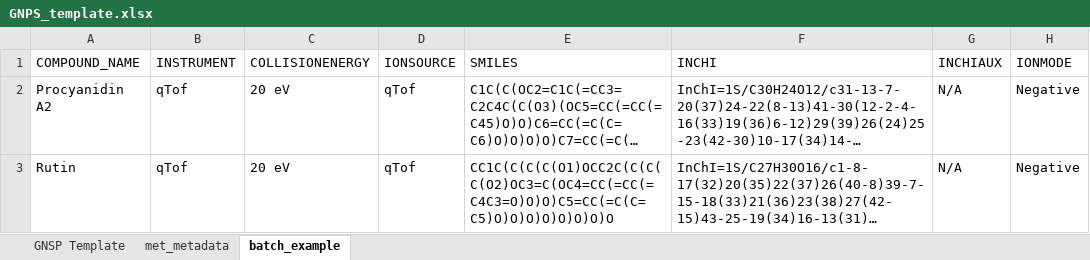
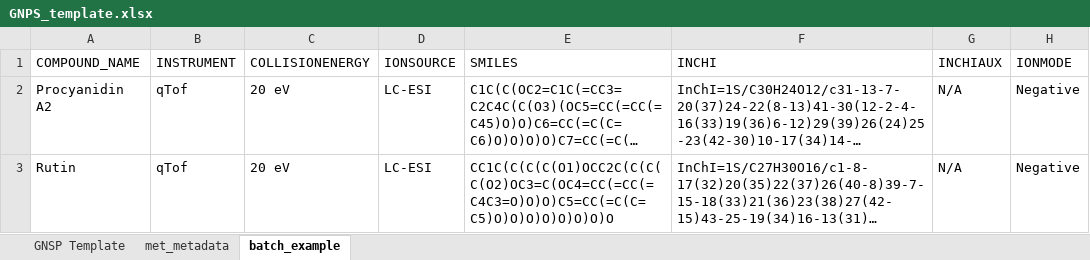
Before and after one commit to CooperstoneLab/MS2extract, an Excel workbook: inst/extdata/GNPS_template.xlsx, sheet batch_example, drawn as a sheet; only a part is shown; long unchanged cells end in …; values as stored, in another font and other column widths than the file's, no borders; the diff names each change by its address in the sheet, - before the commit and + after, or states it on an @@ line.

```diff
--- a/inst/extdata/GNPS_template.xlsx (sheet batch_example)
+++ b/inst/extdata/GNPS_template.xlsx (sheet batch_example)
-D2:D3 (IONSOURCE): qTof
+D2:D3 (IONSOURCE): LC-ESI
```
Also changed, not shown: 2 other files.
